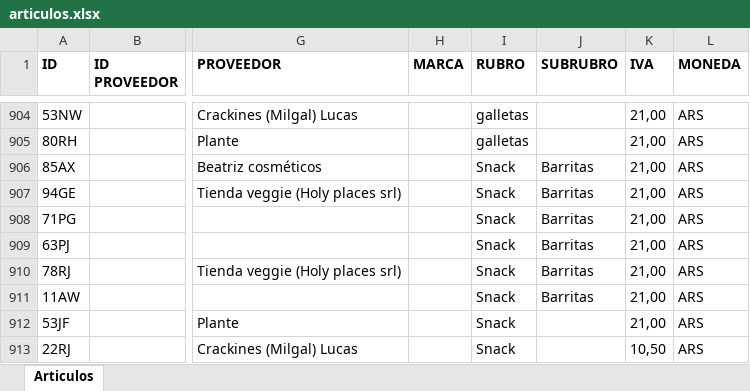
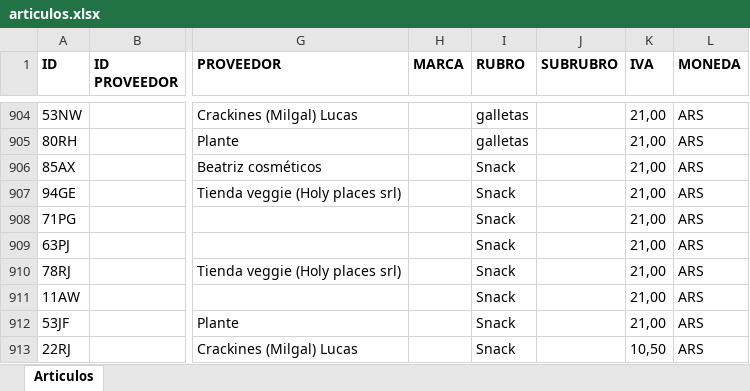
Before and after one commit to ppaipi/plutarco.github.io, an Excel workbook: articulos.xlsx, sheet Articulos, drawn as a sheet; only a part is shown, gaps mark what is left out; values as stored, in another font and other column widths than the file's, no borders; the diff names each change by its address in the sheet, - before the commit and + after, or states it on an @@ line.

Commit message:
Update articulos.xlsx

```diff
--- a/articulos.xlsx (sheet Articulos)
+++ b/articulos.xlsx (sheet Articulos)
-J906:J911 (SUBRUBRO): Barritas
+J906:J911 (SUBRUBRO): (empty)
```
